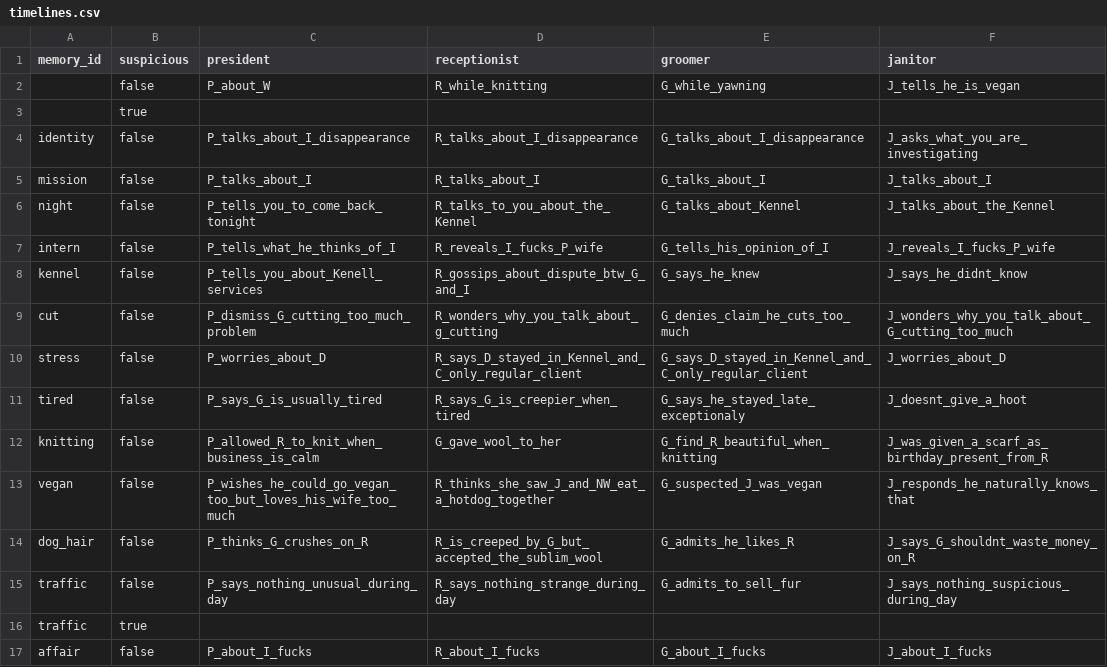
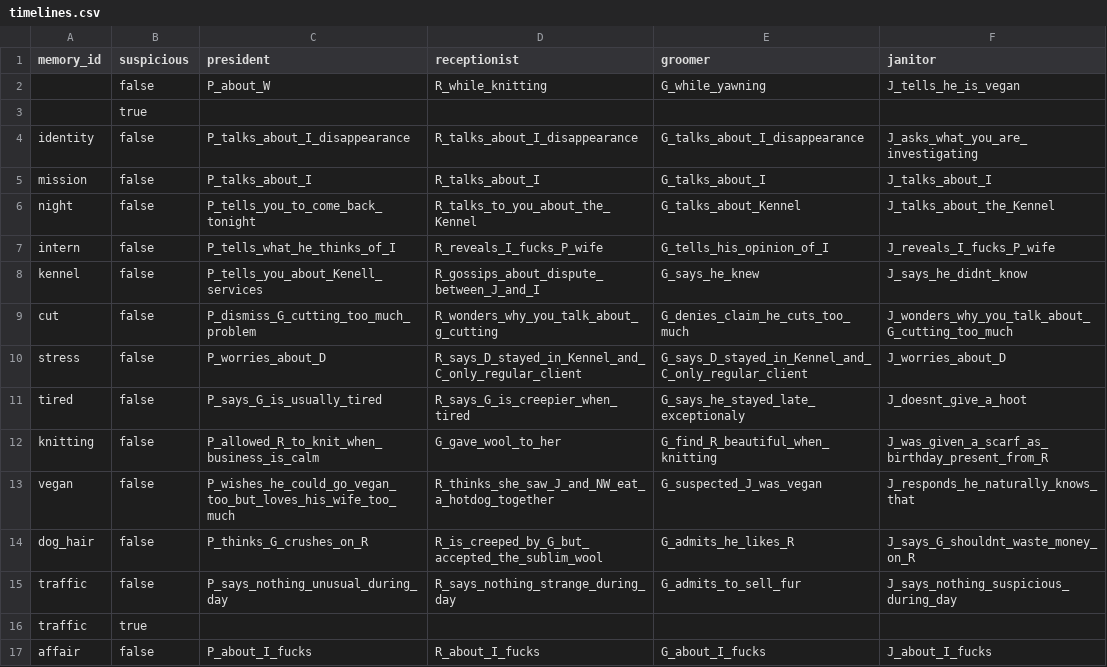
Before and after one commit to pop123123123/LD-54, a CSV file: data/timelines.csv, drawn as a sheet; only a part is shown; the diff names each change by its address in the sheet, - before the commit and + after, or states it on an @@ line.

```diff
--- a/data/timelines.csv
+++ b/data/timelines.csv
-D8 (receptionist): R_gossips_about_dispute_btw_G_and_I
+D8 (receptionist): R_gossips_about_dispute_between_J_and_I
```
Also changed, not shown: data/memories.csv, 10 other files.
